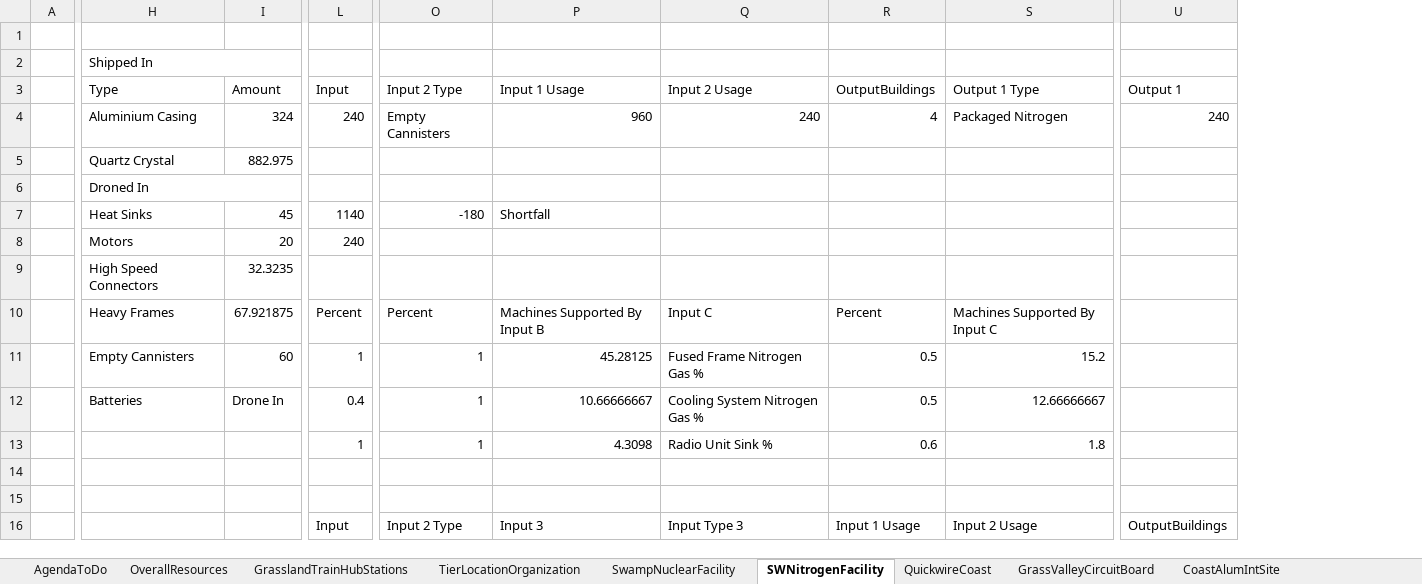
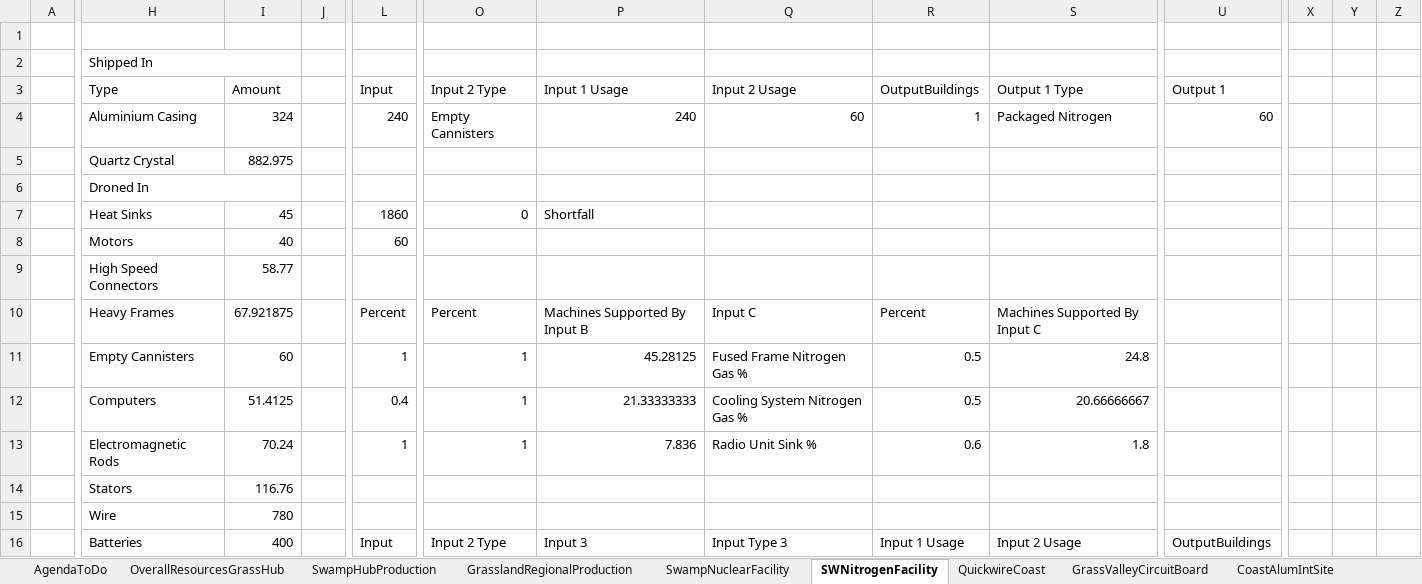
Before and after one commit to FenrirConsulting/CodeBase, an Excel workbook: Documents/SSSS.xlsx, sheet SWNitrogenFacility, drawn as a sheet; only a part is shown, gaps mark what is left out; values as stored, in another font and other column widths than the file's, no cell formats; the diff covers the shown part only; the diff names each change by its address in the sheet, - before the commit and + after, or states it on an @@ line.

```diff
--- a/Documents/SSSS.xlsx (sheet SWNitrogenFacility)
+++ b/Documents/SSSS.xlsx (sheet SWNitrogenFacility)
-sheet tab: OverallResources
+sheet tab: OverallResourcesGrassHub
+column J, empty
+column X, empty
+column Y, empty
+column Z, empty
-P4: 960
+P4: 240
-Q4: 240
+Q4: 60
-R4: 4
+R4: 1
-U4: 240
+U4: 60
-L7: 1140
+L7: 1860
-O7: -180
+O7: 0
-I8: 20
+I8: 40
-L8: 240
+L8: 60
-I9: 32.3235
+I9: 58.77
-S11: 15.2
+S11: 24.8
-H12: Batteries
+H12: Computers
-I12: Drone In
+I12: 51.4125
-P12: 10.66666667
+P12: 21.33333333
-S12: 12.66666667
+S12: 20.66666667
-H13: (empty)
+H13: Electromagnetic Rods
-I13: (empty)
+I13: 70.24
-P13: 4.3098
+P13: 7.836
-H14: (empty)
+H14: Stators
-I14: (empty)
+I14: 116.76
-H15: (empty)
+H15: Wire
-I15: (empty)
+I15: 780
-H16: (empty)
+H16: Batteries
-I16: (empty)
+I16: 400
```
Also changed, not shown: 34 added rows, 8 removed rows, 1 moved row, 1 removed column and 21 edited cells elsewhere in this sheet, sheet GrasslandRegionalProduction, sheet OverallResourcesGrassHub, sheet SwampNuclearFacility, sheet GrasslandTrainHubStations, sheet AgendaToDo, sheet LakeCraterMotors, 2 more sheets, other sheet tabs, cell formats, formulas that keep their value, charts or pictures, 3 other files.
